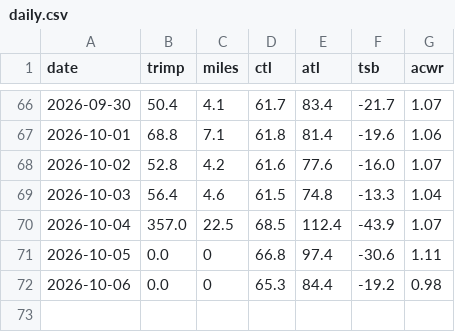
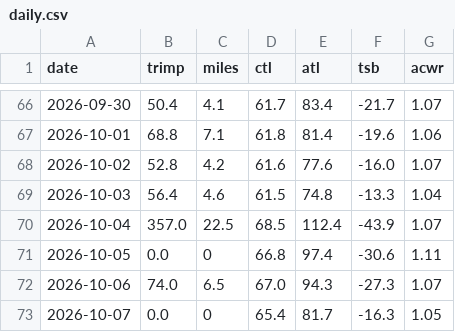
Before and after one commit to tbelliv/marathon-training, a CSV file: fitness/data/daily.csv, drawn as a sheet; only a part is shown, gaps mark what is left out.

```diff
--- a/fitness/data/daily.csv
+++ b/fitness/data/daily.csv
@@ -71,2 +71,3 @@ date,trimp,miles,ctl,atl,tsb,acwr
 2026-10-05,0.0,0,66.8,97.4,-30.6,1.11
-2026-10-06,0.0,0,65.3,84.4,-19.2,0.98
+2026-10-06,74.0,6.5,67.0,94.3,-27.3,1.07
+2026-10-07,0.0,0,65.4,81.7,-16.3,1.05
```
Also changed, not shown: fitness/data/activities.csv, fitness/data/hrv.csv, 6 other files.
